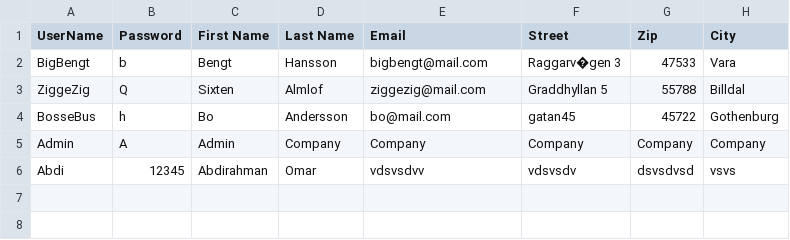
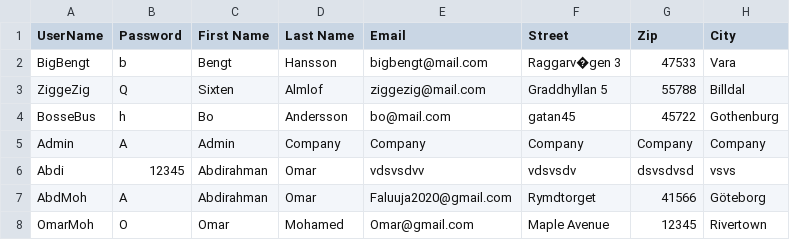
Before and after one commit to TobiasGoransson/SOS23Fashion, a CSV file: bin/Debug/net6.0-windows/Users/Users.csv, drawn as a sheet.

```diff
--- a/bin/Debug/net6.0-windows/Users/Users.csv
+++ b/bin/Debug/net6.0-windows/Users/Users.csv
@@ -6 +6,3 @@ Admin;A;Admin;Company;Company;Company;Company;Company
 Abdi;12345;Abdirahman;Omar;vdsvsdvv;vdsvsdv;dsvsdvsd;vsvs
+AbdMoh;A;Abdirahman;Omar;Faluuja2020@gmail.com;Rymdtorget;41566;Göteborg
+OmarMoh;O;Omar;Mohamed;Omar@gmail.com;Maple Avenue;12345;Rivertown
```
Also changed, not shown: bin/Debug/net6.0-windows/OrderLists/AllOrders.csv, 10 other files.
